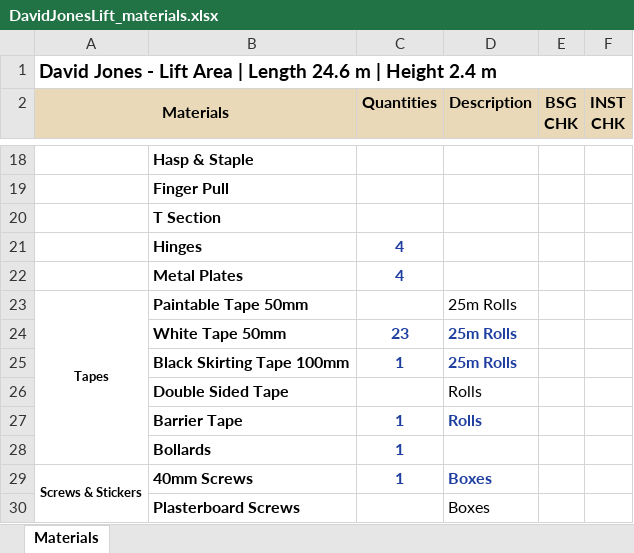
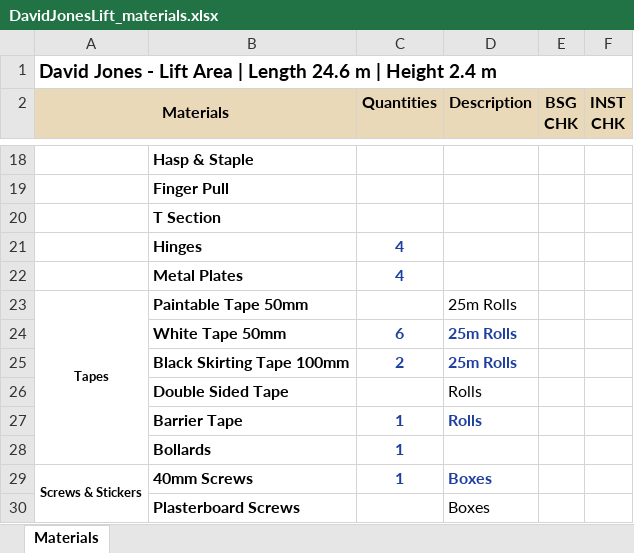
Before and after one commit to WillyPess/bsg-hoarding-automation, an Excel workbook: expected/DavidJonesLift/DavidJonesLift_materials.xlsx, sheet Materials, drawn as a sheet; only a part is shown, gaps mark what is left out; values as stored, in another font and other column widths than the file's, no borders; the diff names each change by its address in the sheet, - before the commit and + after, or states it on an @@ line.

```diff
--- a/expected/DavidJonesLift/DavidJonesLift_materials.xlsx (sheet Materials)
+++ b/expected/DavidJonesLift/DavidJonesLift_materials.xlsx (sheet Materials)
-C24 (Quantities): 23
+C24 (Quantities): 6
-C25 (Quantities): 1
+C25 (Quantities): 2
```
Also changed, not shown: expected/Bikini/Bikini_materials.xlsx, expected/DavidJones/DavidJones_materials.xlsx, 24 other files.
